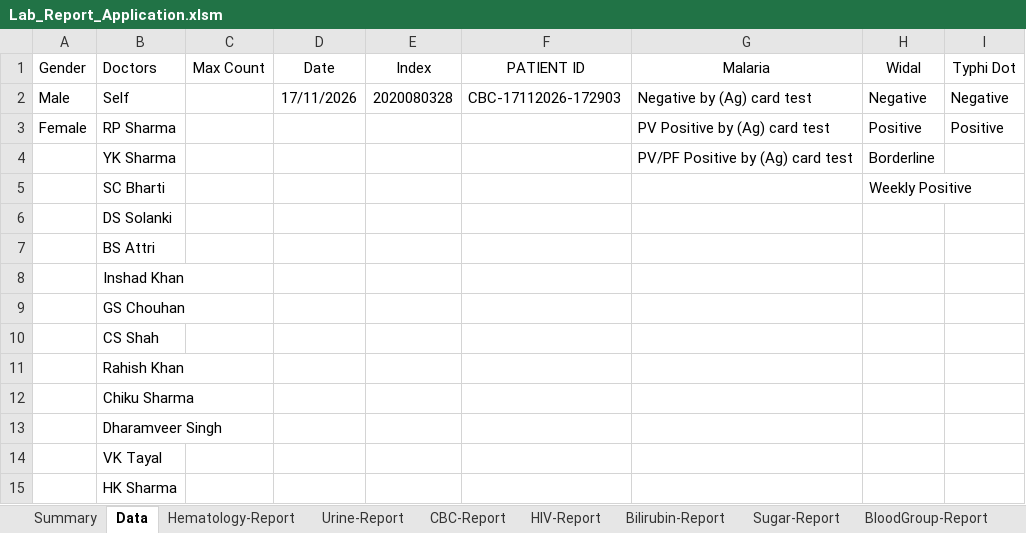
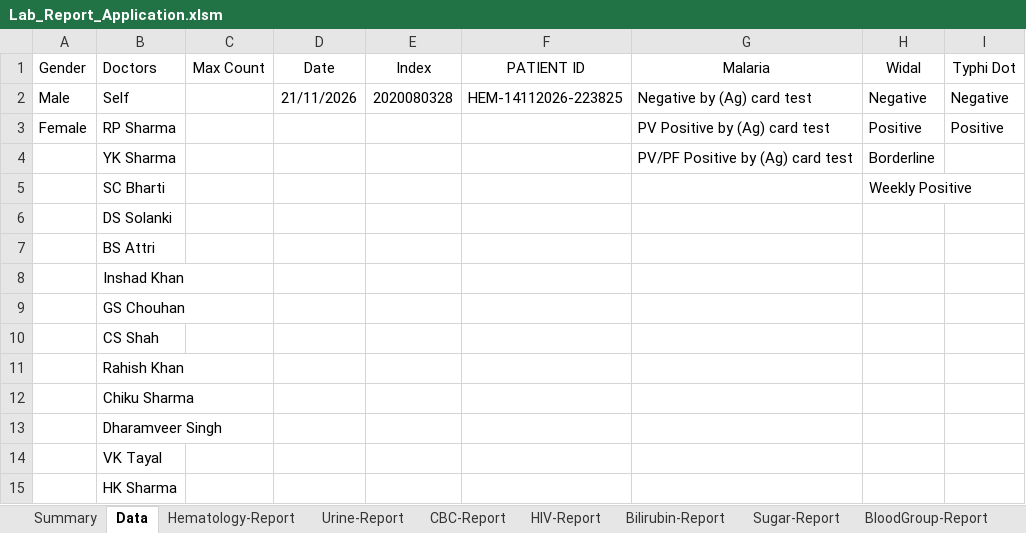
Before and after one commit to Manishsharma59/VBA_Based_Path_Lab_Application, an Excel workbook: Lab_Report_Application.xlsm, sheet Data, drawn as a sheet; values as stored, in another font and other column widths than the file's, no borders; the diff names each change by its address in the sheet, - before the commit and + after, or states it on an @@ line.

```diff
--- a/Lab_Report_Application.xlsm (sheet Data)
+++ b/Lab_Report_Application.xlsm (sheet Data)
-D2 (Date): 17/11/2026
+D2 (Date): 21/11/2026
-F2 (PATIENT ID): CBC-17112026-172903
+F2 (PATIENT ID): HEM-14112026-223825
```
Also changed, not shown: sheet Hematology_Database, sheet CBC_Database, sheet Hematology-Report, sheet CBC-Report, sheet Bilirubin_Database, sheet Urine-Report, 5 more sheets.
